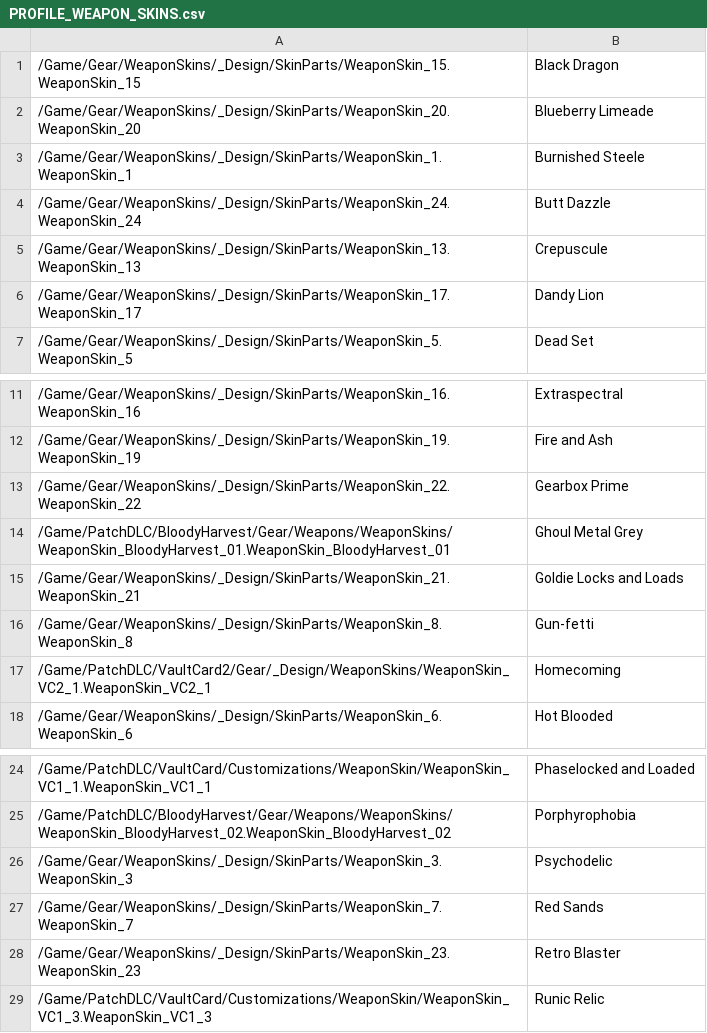
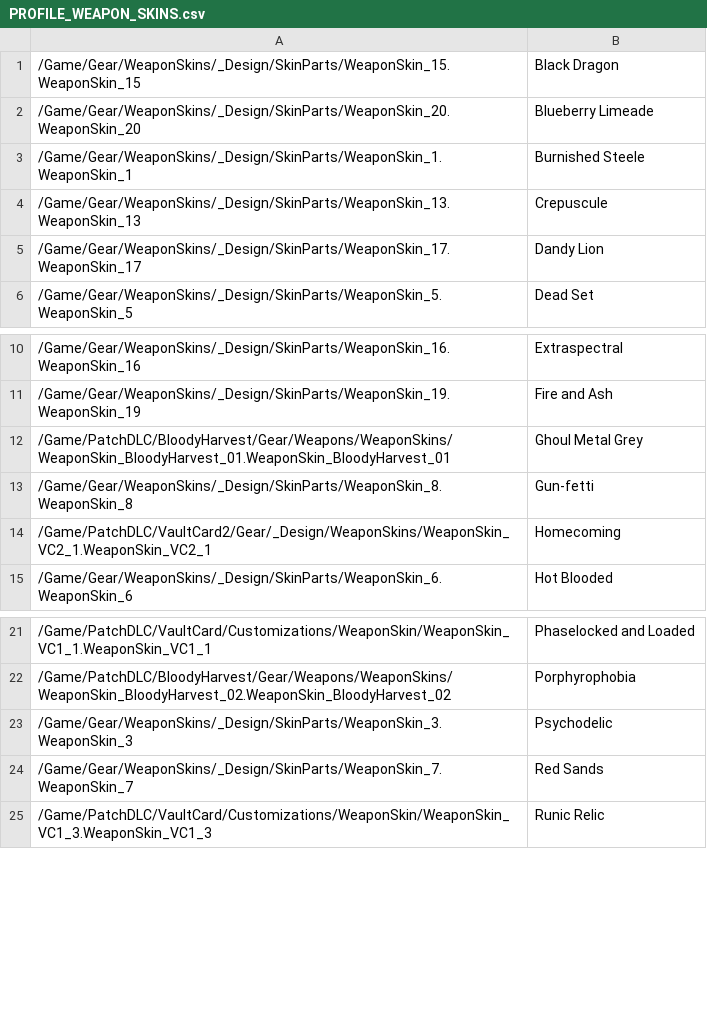
Before and after one commit to ZakisM/bl3_save_edit, a CSV file: bl3_save_edit_core/game_data/PROFILE_WEAPON_SKINS.csv, drawn as a sheet; only a part is shown, gaps mark what is left out.

```diff
--- a/bl3_save_edit_core/game_data/PROFILE_WEAPON_SKINS.csv
+++ b/bl3_save_edit_core/game_data/PROFILE_WEAPON_SKINS.csv
@@ -3,3 +3,2 @@
 /Game/Gear/WeaponSkins/_Design/SkinParts/WeaponSkin_1.WeaponSkin_1,Burnished Steele
-/Game/Gear/WeaponSkins/_Design/SkinParts/WeaponSkin_24.WeaponSkin_24,Butt Dazzle
 /Game/Gear/WeaponSkins/_Design/SkinParts/WeaponSkin_13.WeaponSkin_13,Crepuscule
@@ -12,5 +11,3 @@
 /Game/Gear/WeaponSkins/_Design/SkinParts/WeaponSkin_19.WeaponSkin_19,Fire and Ash
-/Game/Gear/WeaponSkins/_Design/SkinParts/WeaponSkin_22.WeaponSkin_22,Gearbox Prime
 /Game/PatchDLC/BloodyHarvest/Gear/Weapons/WeaponSkins/WeaponSkin_BloodyHarvest_01.WeaponSkin_BloodyHarvest_01,Ghoul Metal Grey
-/Game/Gear/WeaponSkins/_Design/SkinParts/WeaponSkin_21.WeaponSkin_21,Goldie Locks and Loads
 /Game/Gear/WeaponSkins/_Design/SkinParts/WeaponSkin_8.WeaponSkin_8,Gun-fetti
@@ -27,3 +24,2 @@
 /Game/Gear/WeaponSkins/_Design/SkinParts/WeaponSkin_7.WeaponSkin_7,Red Sands
-/Game/Gear/WeaponSkins/_Design/SkinParts/WeaponSkin_23.WeaponSkin_23,Retro Blaster
 /Game/PatchDLC/VaultCard/Customizations/WeaponSkin/WeaponSkin_VC1_3.WeaponSkin_VC1_3,Runic Relic
```
Also changed, not shown: bl3_save_edit_core/game_data/PROFILE_ECHO_THEMES.csv, bl3_save_edit_core/game_data/PROFILE_HEADS.csv, 5 other files.
